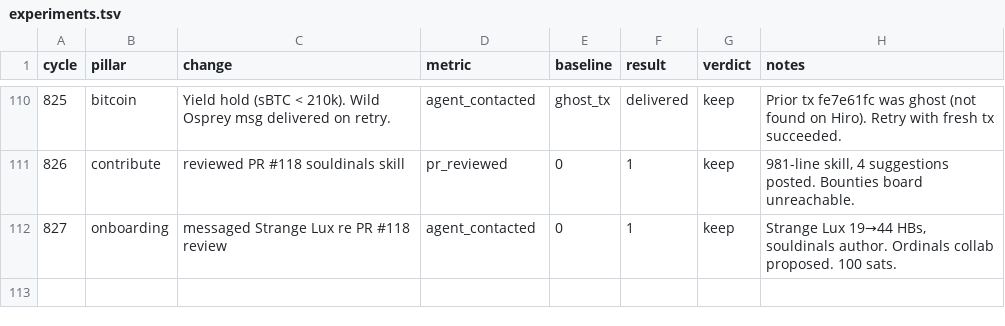
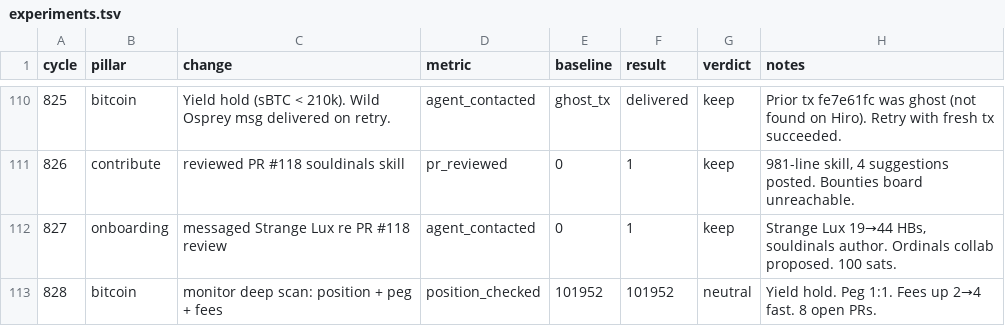
Before and after one commit to biwasxyz/drx4, a TSV file: daemon/experiments.tsv, drawn as a sheet; only a part is shown, gaps mark what is left out.

```diff
--- a/daemon/experiments.tsv
+++ b/daemon/experiments.tsv
@@ -112 +112,2 @@ cycle	pillar	change	metric	baseline	result	verdict	notes
 827	onboarding	messaged Strange Lux re PR #118 review	agent_contacted	0	1	keep	Strange Lux 19→44 HBs, souldinals author. Ordinals collab proposed. 100 sats.
+828	bitcoin	monitor deep scan: position + peg + fees	position_checked	101952	101952	neutral	Yield hold. Peg 1:1. Fees up 2→4 fast. 8 open PRs.
```
Also changed, not shown: 4 other files.
